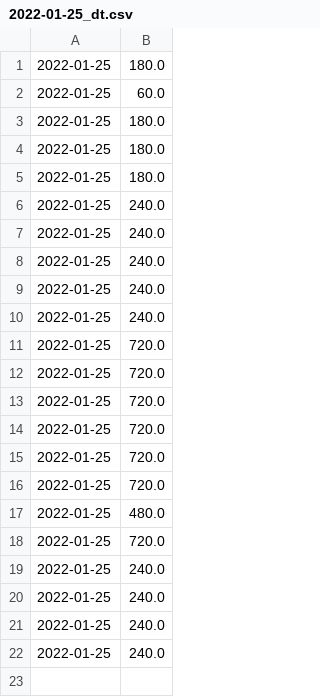
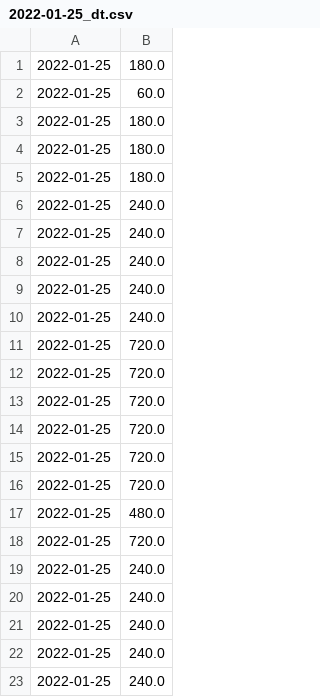
Before and after one commit to laloc2496/Thesis, a CSV file: evaluate_model/motor/2022-01-25_dt.csv, drawn as a sheet; the diff names each change by its address in the sheet, - before the commit and + after, or states it on an @@ line.

```diff
--- a/evaluate_model/motor/2022-01-25_dt.csv
+++ b/evaluate_model/motor/2022-01-25_dt.csv
+row 23: 2022-01-25 | 240.0
```
Also changed, not shown: evaluate_model/motor/2022-01-25_bayes.csv, evaluate_model/motor/2022-01-25_svm.csv, 9 other files.
